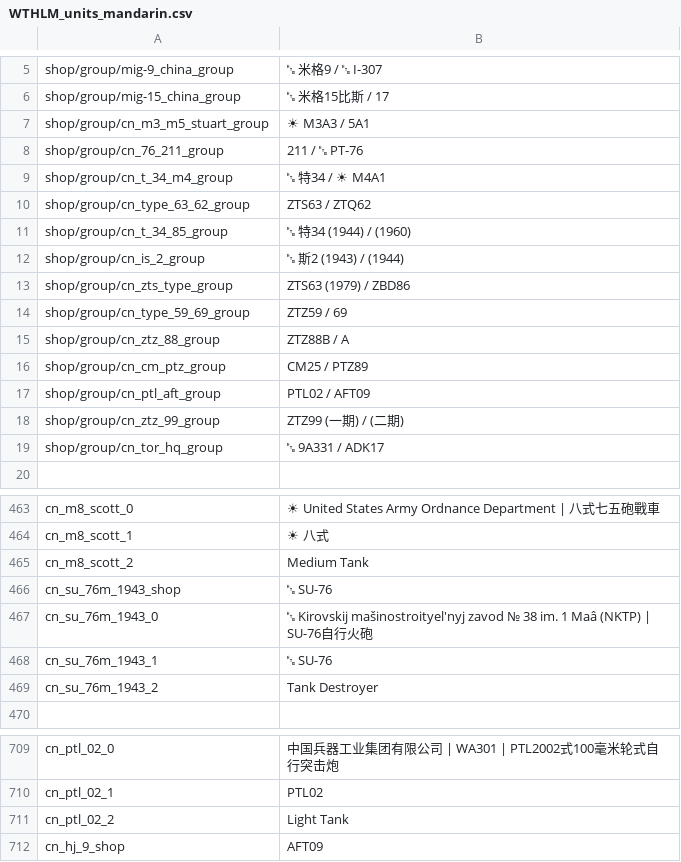
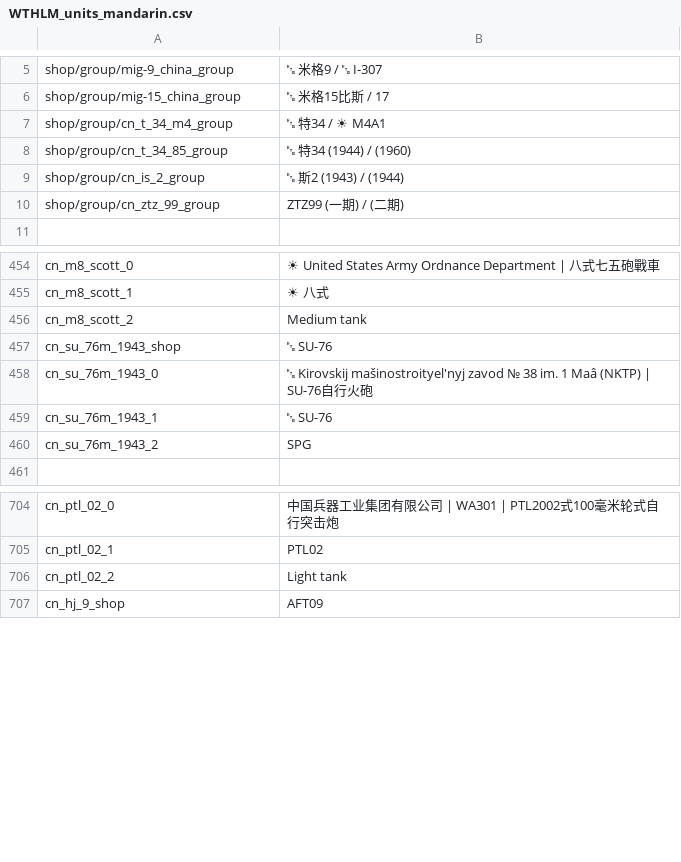
Before and after one commit to Addysaurus/lang_modding, a CSV file: packages/Package_Mandarin/WTHLM_units_mandarin.csv, drawn as a sheet; only a part is shown, gaps mark what is left out; the diff covers the shown part only.

```diff
--- a/packages/Package_Mandarin/WTHLM_units_mandarin.csv
+++ b/packages/Package_Mandarin/WTHLM_units_mandarin.csv
@@ -6,15 +6,6 @@ shop/group/mig-9_china_group;␗ 米格9 / ␗ I-307
 shop/group/mig-15_china_group;␗ 米格15比斯 / 17
-shop/group/cn_m3_m5_stuart_group;☀ M3A3 / 5A1
-shop/group/cn_76_211_group;211 / ␗ PT-76
 shop/group/cn_t_34_m4_group;␗ 特34 / ☀ M4A1
-shop/group/cn_type_63_62_group;ZTS63 / ZTQ62
 shop/group/cn_t_34_85_group;␗ 特34 (1944) / (1960)
 shop/group/cn_is_2_group;␗ 斯2 (1943) / (1944)
-shop/group/cn_zts_type_group;ZTS63 (1979) / ZBD86
-shop/group/cn_type_59_69_group;ZTZ59 / 69
-shop/group/cn_ztz_88_group;ZTZ88B / A
-shop/group/cn_cm_ptz_group;CM25 / PTZ89
-shop/group/cn_ptl_aft_group;PTL02 / AFT09
 shop/group/cn_ztz_99_group;ZTZ99 (一期) / (二期)
-shop/group/cn_tor_hq_group;␗ 9A331 / ADK17
 
@@ -464,3 +455,3 @@ cn_m8_scott_0;☀ United States Army Ordnance Department | 八式七五砲戰車
 cn_m8_scott_1;☀ 八式
-cn_m8_scott_2;Medium Tank
+cn_m8_scott_2;Medium tank
 cn_su_76m_1943_shop;␗ SU-76
@@ -468,3 +459,3 @@ cn_su_76m_1943_0;␗ Kirovskij mašinostroityel'nyj zavod № 38 im. 1 Maâ (NKT
 cn_su_76m_1943_1;␗ SU-76
-cn_su_76m_1943_2;Tank Destroyer
+cn_su_76m_1943_2;SPG
 
@@ -710,3 +705,3 @@ cn_ptl_02_0;中国兵器工业集团有限公司 | WA301 | PTL2002式100毫米
 cn_ptl_02_1;PTL02
-cn_ptl_02_2;Light Tank
+cn_ptl_02_2;Light tank
 cn_hj_9_shop;AFT09
```
Also changed, not shown: 6 added rows, 2 removed rows, 10 moved rows and 37 edited cells elsewhere in this file, WTHLM/WTHLM_units.csv, 1 other file.
